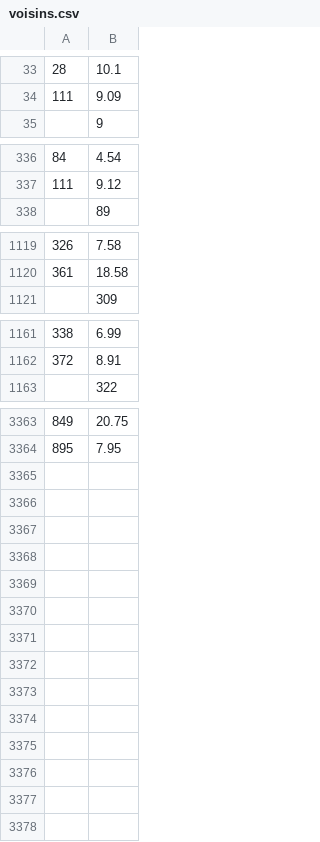
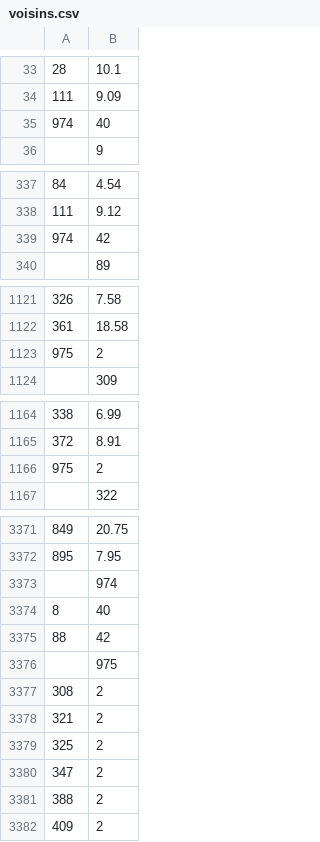
Before and after one commit to ErinLeb/FindYourWay, a CSV file: src/main/ressources/csv/haf/voisins.csv, drawn as a sheet; only a part is shown, gaps mark what is left out; the diff covers the shown part only; the diff names each change by its address in the sheet, - before the commit and + after, or states it on an @@ line.

```diff
--- a/src/main/ressources/csv/haf/voisins.csv
+++ b/src/main/ressources/csv/haf/voisins.csv
+row 35: 974 | 40
+row 339: 974 | 42
+row 1123: 975 | 2
+row 1166: 975 | 2
+row 3373:  | 974
+row 3374: 8 | 40
+row 3375: 88 | 42
+row 3376:  | 975
+row 3377: 308 | 2
+row 3378: 321 | 2
+row 3379: 325 | 2
+row 3380: 347 | 2
+row 3381: 388 | 2
+row 3382: 409 | 2
```
Also changed, not shown: 4 added rows elsewhere in this file, src/main/ressources/csv/haf/noeuds.csv, 1 other file.
